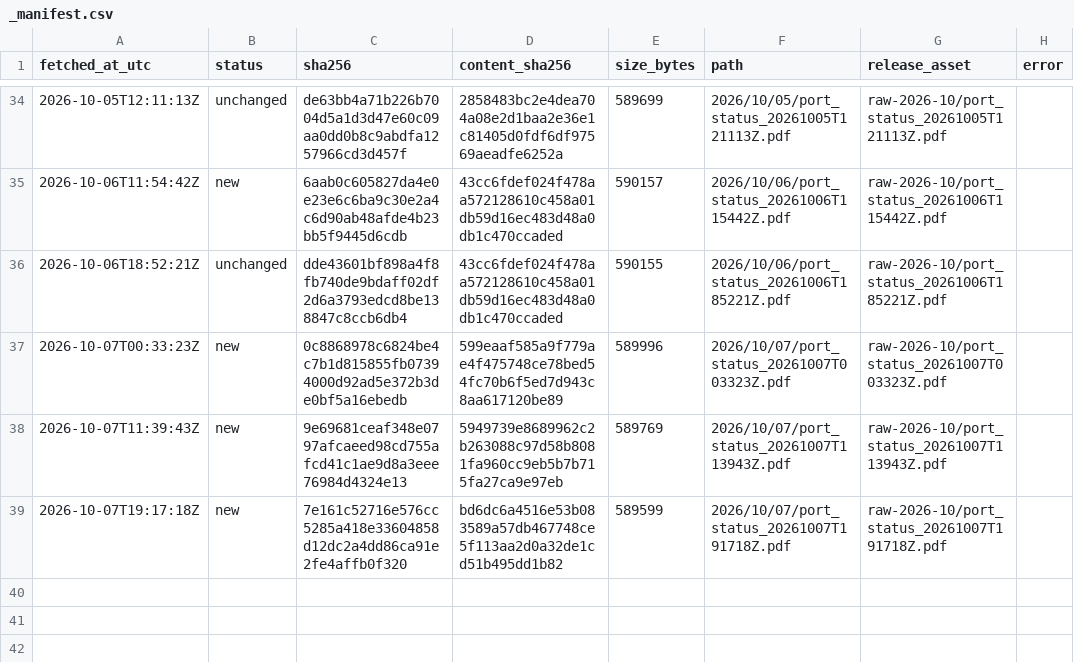
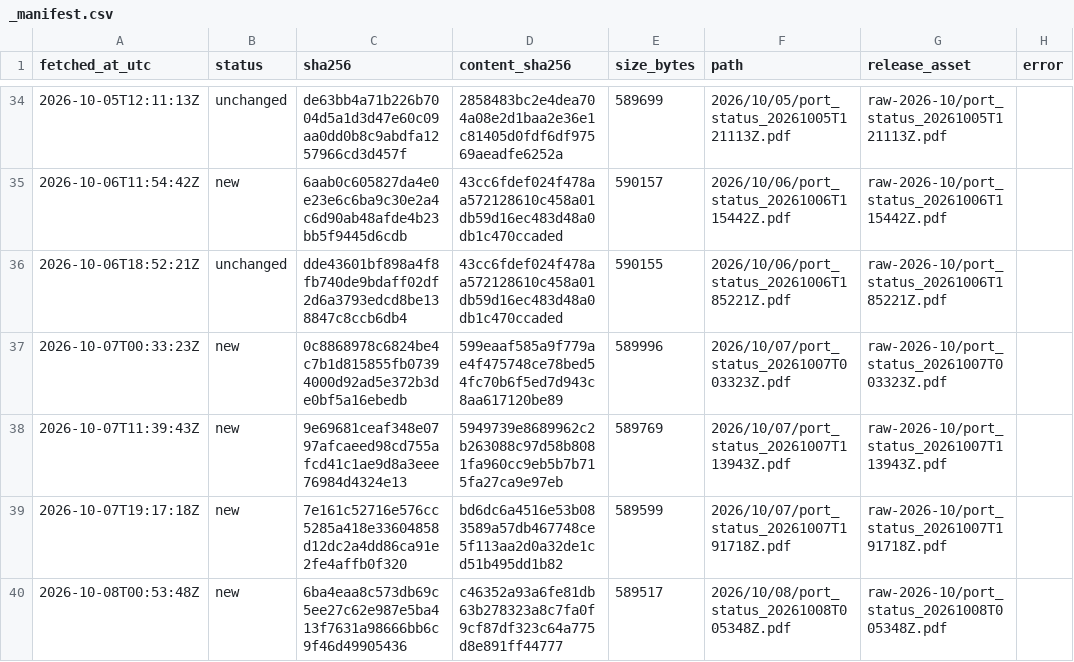
Before and after one commit to abdessamed-britah/djendjen-bellara-twin, a CSV file: data/raw/port_status/_manifest.csv, drawn as a sheet; only a part is shown, gaps mark what is left out.

```diff
--- a/data/raw/port_status/_manifest.csv
+++ b/data/raw/port_status/_manifest.csv
@@ -39 +39,2 @@ fetched_at_utc,status,sha256,content_sha256,size_bytes,path,release_asset,error
 2026-10-07T19:17:18Z,new,7e161c52716e576cc5285a418e33604858d12dc2a4dd86ca91e2fe4affb0f320,bd6dc6a4516e53b083589a57db467748ce5f113aa2d0a32de1cd51b495dd1b82,589599,2026/10/07/port_status_20261007T191718Z.pdf,raw-2026-10/port_status_20261007T191718Z.pdf,
+2026-10-08T00:53:48Z,new,6ba4eaa8c573db69c5ee27c62e987e5ba413f7631a98666bb6c9f46d49905436,c46352a93a6fe81db63b278323a8c7fa0f9cf87df323c64a775d8e891ff44777,589517,2026/10/08/port_status_20261008T005348Z.pdf,raw-2026-10/port_status_20261008T005348Z.pdf,
```
Also changed, not shown: data/clean/observations.csv.
